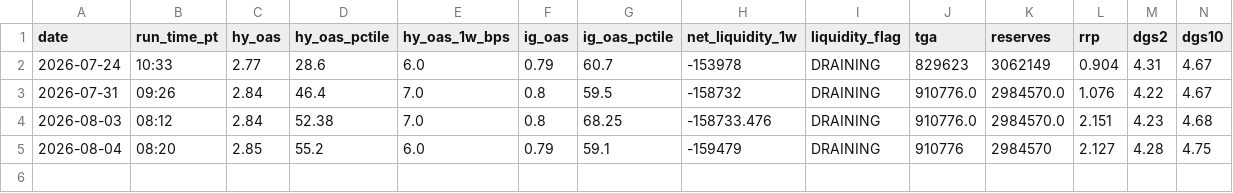
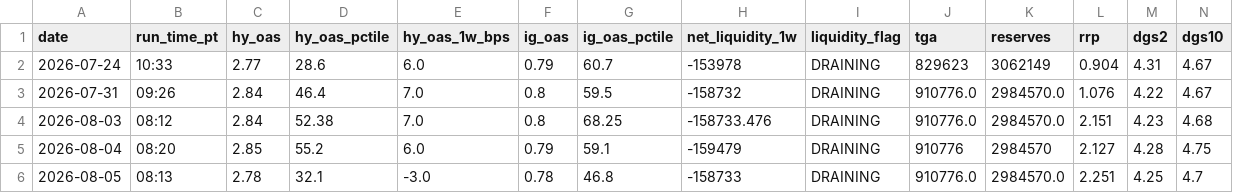
Before and after one commit to jemondragon/newsdata-mcp-server, a CSV file: fuse/history/fuse_timeseries.csv, drawn as a sheet; only a part is shown; rows hold the shown columns only; the diff names each change by its address in the sheet, - before the commit and + after, or states it on an @@ line.

```diff
--- a/fuse/history/fuse_timeseries.csv
+++ b/fuse/history/fuse_timeseries.csv
+row 6: 2026-08-05 | 08:13 | 2.78 | 32.1 | -3.0 | 0.78 | 46.8 | -158733 | DRAINING | 910776.0 | 2984570.0 | 2.251 | 4.25 | 4.7
```
Also changed, not shown: fuse/history/flag_events.csv, 1 other file.
